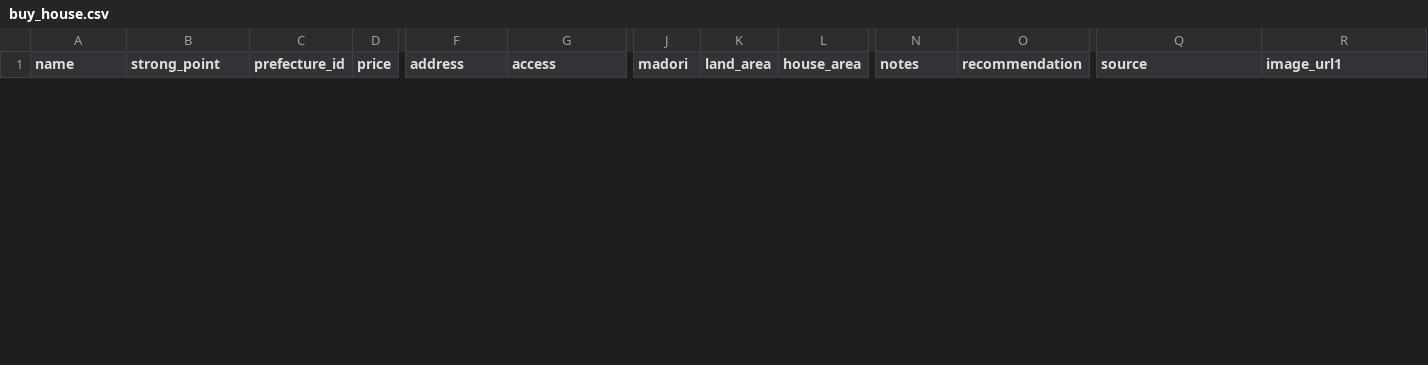
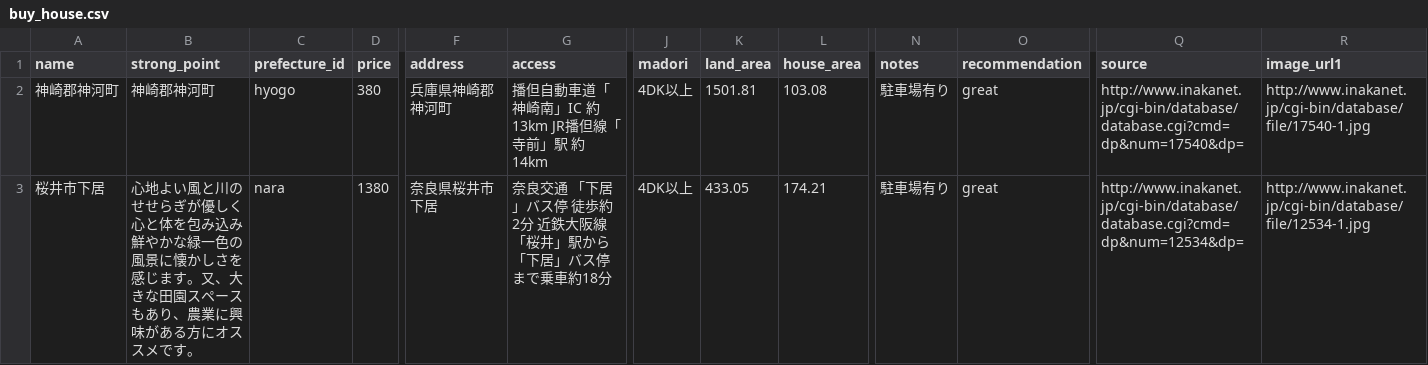
Before and after one commit to zouazano/kominkame, a CSV file: db/seeds/buy_house.csv, drawn as a sheet; only a part is shown, gaps mark what is left out; rows hold the shown columns only; the diff covers the shown part only; the diff names each change by its address in the sheet, - before the commit and + after, or states it on an @@ line.

Commit message:
buy_house added

```diff
--- a/db/seeds/buy_house.csv
+++ b/db/seeds/buy_house.csv
+row 2: 神崎郡神河町 | 神崎郡神河町 | hyogo | 380 | 兵庫県神崎郡神河町 | 播但自動車道「神崎南」IC 約13km JR播但線「寺前」駅 約14km | 4DK以上 | 1501.81 | 103.08 | 駐車場有り | great | http://www.inakanet.jp/cgi-bin/database/database.cgi?cmd=dp&num=17540&dp= | http://www.inakanet.jp/cgi-bin/database/file/17540-1.jpg
+row 3: 桜井市下居 | 心地よい風と川のせせらぎが優しく心と体を包み込み鮮やかな緑一色の風景に懐かしさを感じます。又、大きな田園スペースもあり、農業に興味がある方にオススメです。 | nara | 1380 | 奈良県桜井市下居 | 奈良交通 「下居」バス停 徒歩約2分 近鉄大阪線 「桜井」駅から「下居」バス停まで乗車約18分 | 4DK以上 | 433.05 | 174.21 | 駐車場有り | great | http://www.inakanet.jp/cgi-bin/database/database.cgi?cmd=dp&num=12534&dp= | http://www.inakanet.jp/cgi-bin/database/file/12534-1.jpg
```
Also changed, not shown: 1 added row and 2 removed rows elsewhere in this file.
